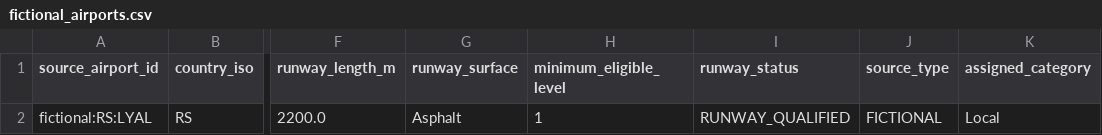
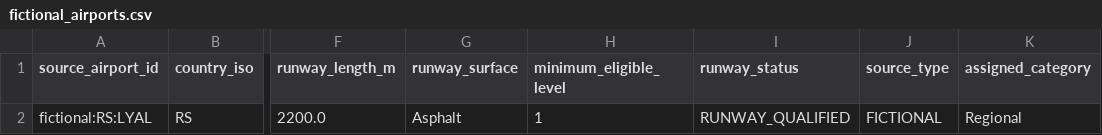
Before and after one commit to bracko87/Airlinerra, a CSV file: data/airports/fictional_airports.csv, drawn as a sheet; only a part is shown, gaps mark what is left out; the diff names each change by its address in the sheet, - before the commit and + after, or states it on an @@ line.

Commit message:
Correct Aleksandrovo fictional airport category to Regional

```diff
--- a/data/airports/fictional_airports.csv
+++ b/data/airports/fictional_airports.csv
-K2 (assigned_category): Local
+K2 (assigned_category): Regional
```
